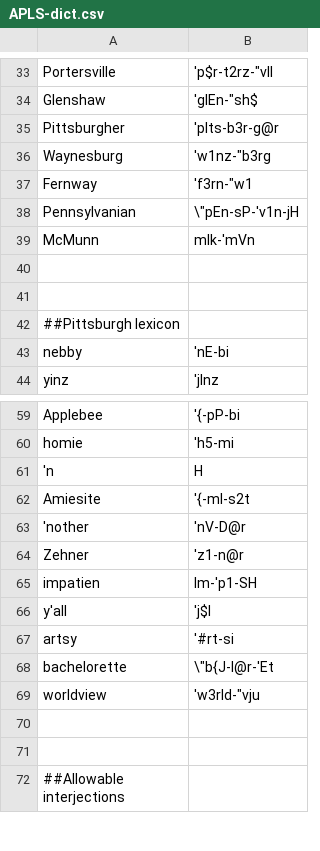
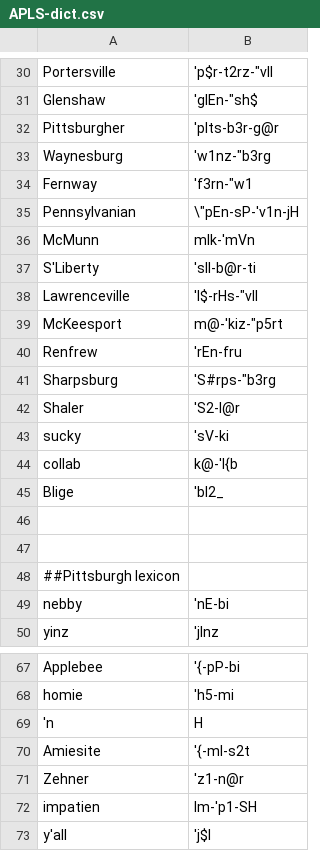
Before and after one commit to djvill/elan-file-checkers, a CSV file: APLS Elan File Checker/dict/APLS-dict.csv, drawn as a sheet; only a part is shown, gaps mark what is left out; the shorter side is filled out with more unchanged rows; the diff covers the shown part only.

```diff
--- a/APLS Elan File Checker/dict/APLS-dict.csv
+++ b/APLS Elan File Checker/dict/APLS-dict.csv
@@ -39,2 +36,11 @@ Pennsylvanian,\"pEn-sP-'v1n-jH
 McMunn,mIk-'mVn
+S'Liberty,'slI-b@r-ti
+Lawrenceville,'l$-rHs-"vIl
+McKeesport,m@-'kiz-"p5rt
+Renfrew,'rEn-fru
+Sharpsburg,'S#rps-"b3rg
+Shaler,'S2-l@r
+sucky,'sV-ki
+collab,k@-'l{b
+Blige,'bl2_
 
@@ -62,3 +70,2 @@ homie,'h5-mi
 Amiesite,'{-mI-s2t
-'nother,'nV-D@r
 Zehner,'z1-n@r
```
Also changed, not shown: 14 added rows, 3 removed rows and 1 moved row elsewhere in this file, 5 other files.
